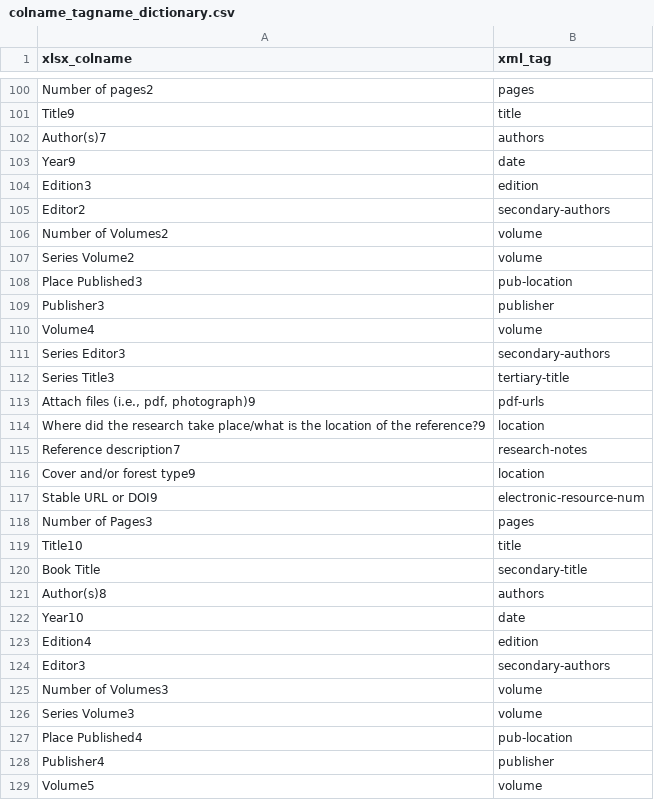
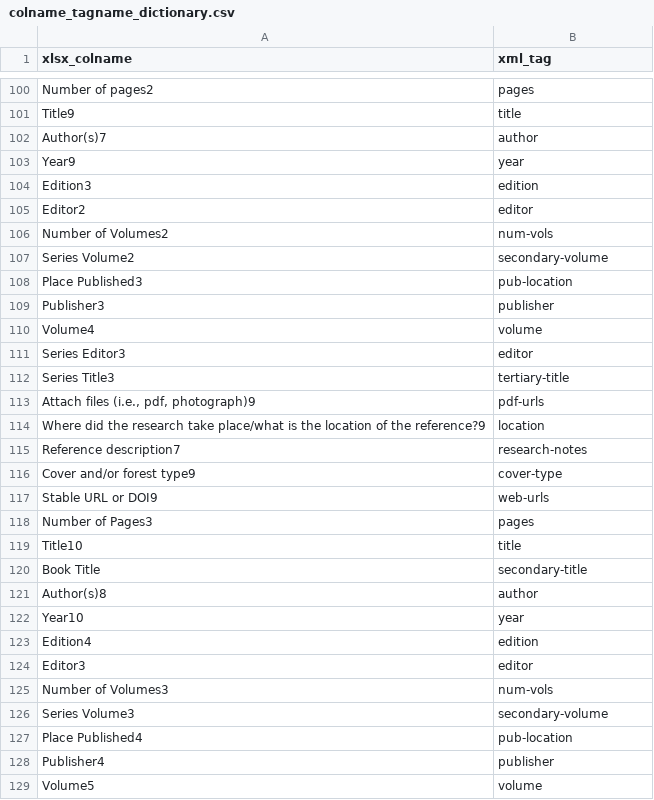
Before and after one commit to cw-data/xlsx_to_xml_endnote, a CSV file: resources/colname_tagname_dictionary.csv, drawn as a sheet; only a part is shown, gaps mark what is left out; the diff covers the shown part only.

```diff
--- a/resources/colname_tagname_dictionary.csv
+++ b/resources/colname_tagname_dictionary.csv
@@ -101,8 +101,8 @@ Number of pages2,pages
 Title9,title
-Author(s)7,authors
-Year9,date
+Author(s)7,author
+Year9,year
 Edition3,edition
-Editor2,secondary-authors
-Number of Volumes2,volume
-Series Volume2,volume
+Editor2,editor
+Number of Volumes2,num-vols
+Series Volume2,secondary-volume
 Place Published3,pub-location
@@ -110,3 +110,3 @@ Publisher3,publisher
 Volume4,volume
-Series Editor3,secondary-authors
+Series Editor3,editor
 Series Title3,tertiary-title
@@ -115,4 +115,4 @@ Where did the research take place/what is the location of the reference?9,locati
 Reference description7,research-notes
-Cover and/or forest type9,location
-Stable URL or DOI9,electronic-resource-num
+Cover and/or forest type9,cover-type
+Stable URL or DOI9,web-urls
 Number of Pages3,pages
@@ -120,8 +120,8 @@ Title10,title
 Book Title,secondary-title
-Author(s)8,authors
-Year10,date
+Author(s)8,author
+Year10,year
 Edition4,edition
-Editor3,secondary-authors
-Number of Volumes3,volume
-Series Volume3,volume
+Editor3,editor
+Number of Volumes3,num-vols
+Series Volume3,secondary-volume
 Place Published4,pub-location
```
Also changed, not shown: 45 edited cells elsewhere in this file.
